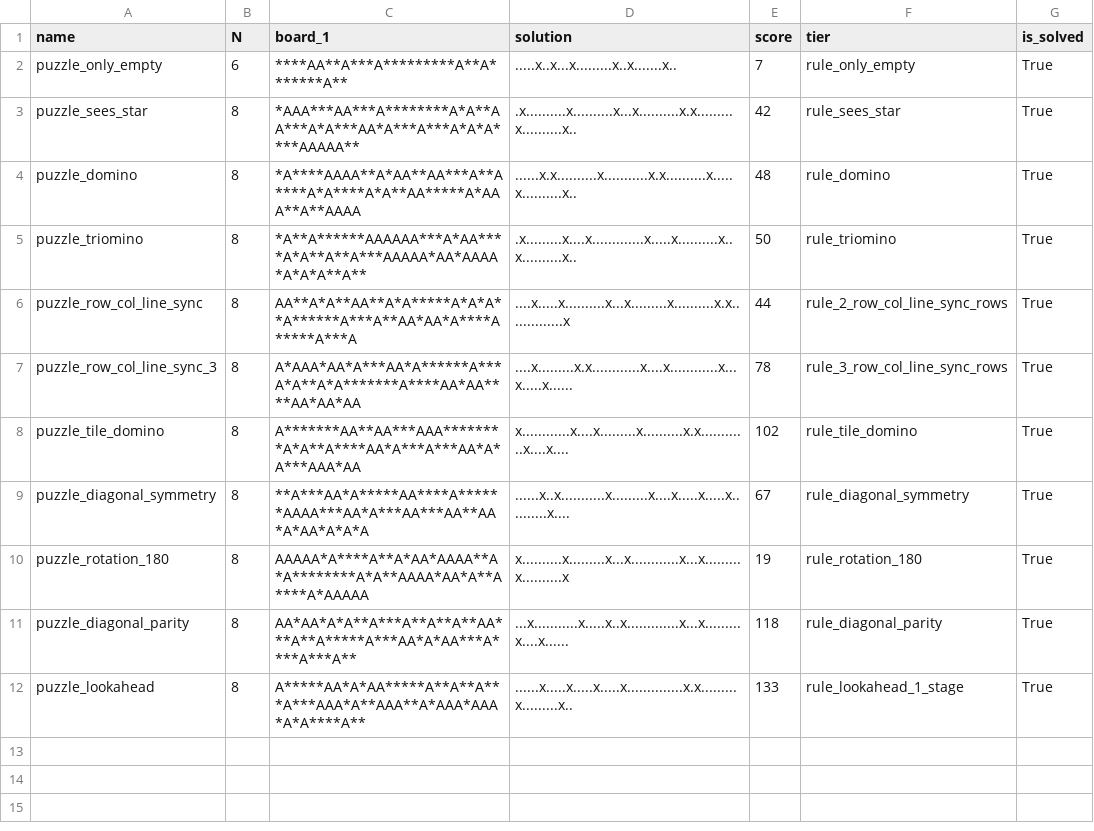
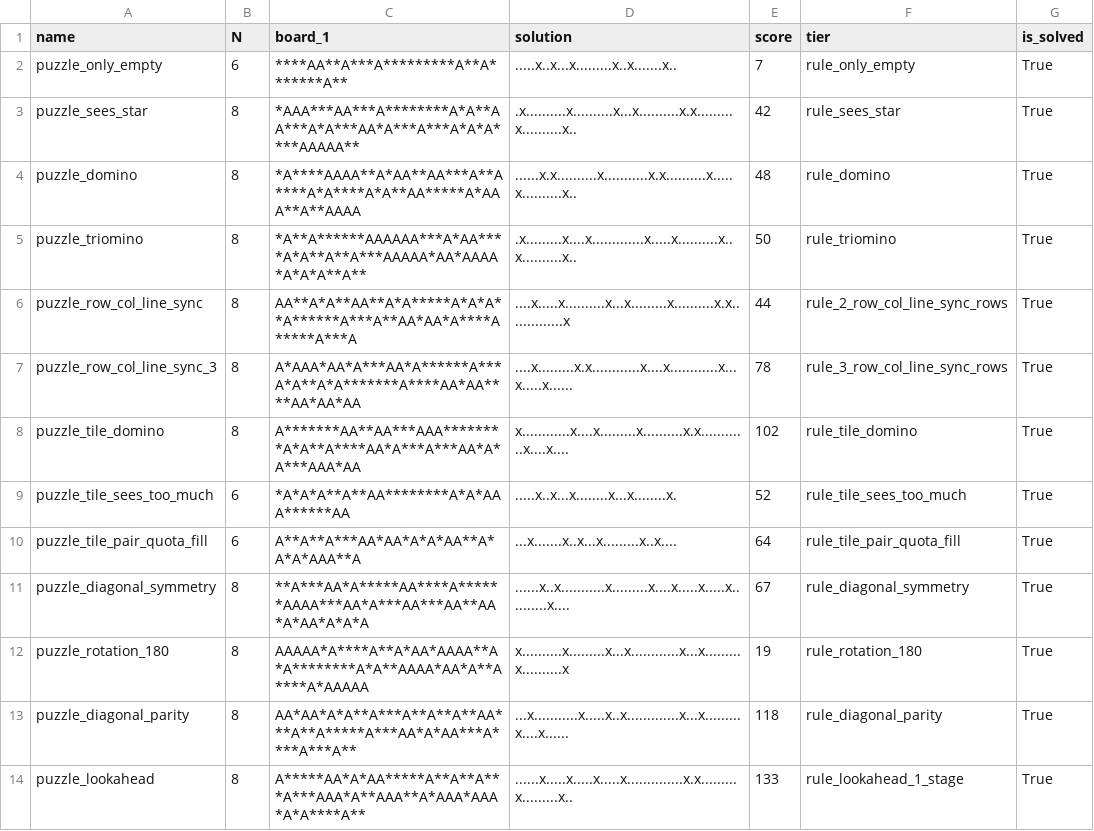
Before and after one commit to JoshMermel/multiverse-star-battle, a CSV file: data/armory_regionless.csv, drawn as a sheet.

```diff
--- a/data/armory_regionless.csv
+++ b/data/armory_regionless.csv
@@ -8,2 +8,4 @@ puzzle_row_col_line_sync_3,8,A*AAA*AA*A***AA*A******A***A*A**A*A*******A****AA*A
 puzzle_tile_domino,8,A*******AA**AA***AAA********A*A**A****AA*A***A***AA*A*A***AAA*AA,x............x....x.........x..........x.x............x....x....,102,rule_tile_domino,True
+puzzle_tile_sees_too_much,6,*A*A*A**A**AA********A*A*AAA******AA,.....x..x...x........x...x........x.,52,rule_tile_sees_too_much,True
+puzzle_tile_pair_quota_fill,6,A**A**A***AA*AA*A*A*AA**A*A*A*AAA**A,...x.......x..x...x.........x..x....,64,rule_tile_pair_quota_fill,True
 puzzle_diagonal_symmetry,8,**A***AA*A*****AA****A******AAAA***AA*A***AA***AA**AA*A*AA*A*A*A,......x..x...........x.........x....x.....x.....x..........x....,67,rule_diagonal_symmetry,True
```
Also changed, not shown: data/armory.csv, data/armory2.csv, 18 other files.
